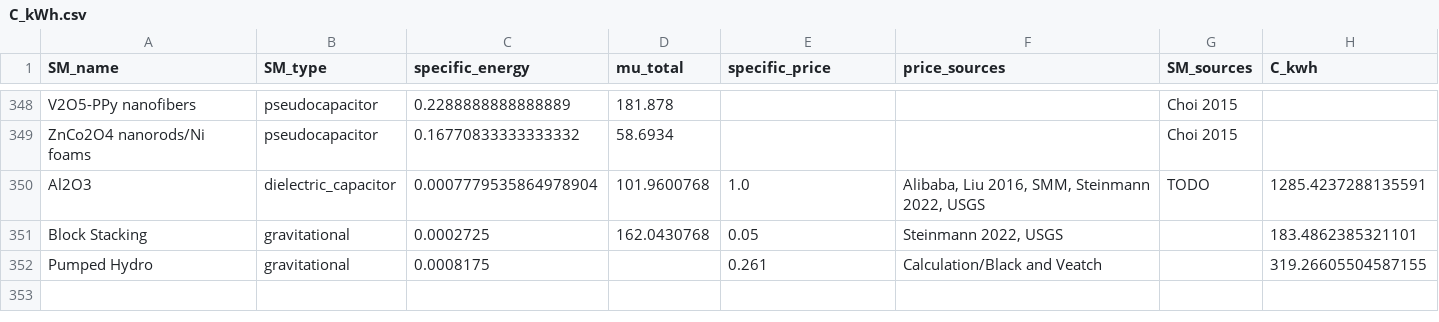
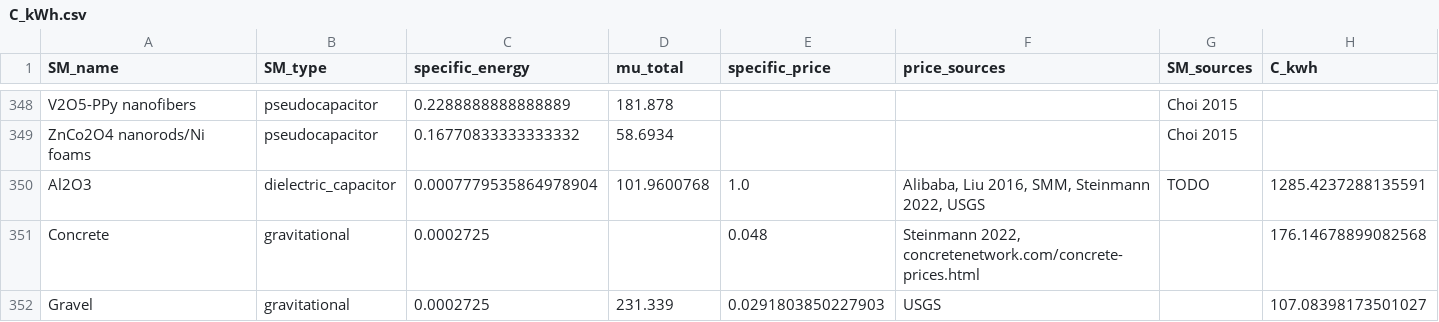
Before and after one commit to energy-storage-analysis/LDES-Survey, a CSV file: cap_cost/data_consolidated/C_kWh.csv, drawn as a sheet; only a part is shown, gaps mark what is left out; the shorter side is filled out with more unchanged rows; the diff covers the shown part only.

Commit message:
add/edit some gravitational storage media
and tweak/add some prices

```diff
--- a/cap_cost/data_consolidated/C_kWh.csv
+++ b/cap_cost/data_consolidated/C_kWh.csv
@@ -350,2 +350,3 @@ ZnCo2O4 nanorods/Ni foams,pseudocapacitor,0.16770833333333332,58.6934,,,Choi 201
 Al2O3,dielectric_capacitor,0.0007779535864978904,101.9600768,1.0,"Alibaba, Liu 2016, SMM, Steinmann 2022, USGS",TODO,1285.4237288135591
-Block Stacking,gravitational,0.0002725,162.0430768,0.05,"Steinmann 2022, USGS",,183.4862385321101
+Concrete,gravitational,0.0002725,,0.048,"Steinmann 2022, concretenetwork.com/concrete-prices.html",,176.14678899082568
+Gravel,gravitational,0.0002725,231.339,0.0291803850227903,USGS,,107.08398173501027
```
Also changed, not shown: 2 added rows and 19 edited cells elsewhere in this file, cap_cost/data_consolidated/SM_data.csv, cap_cost/data_consolidated/mat_data.csv, 2 other files.
